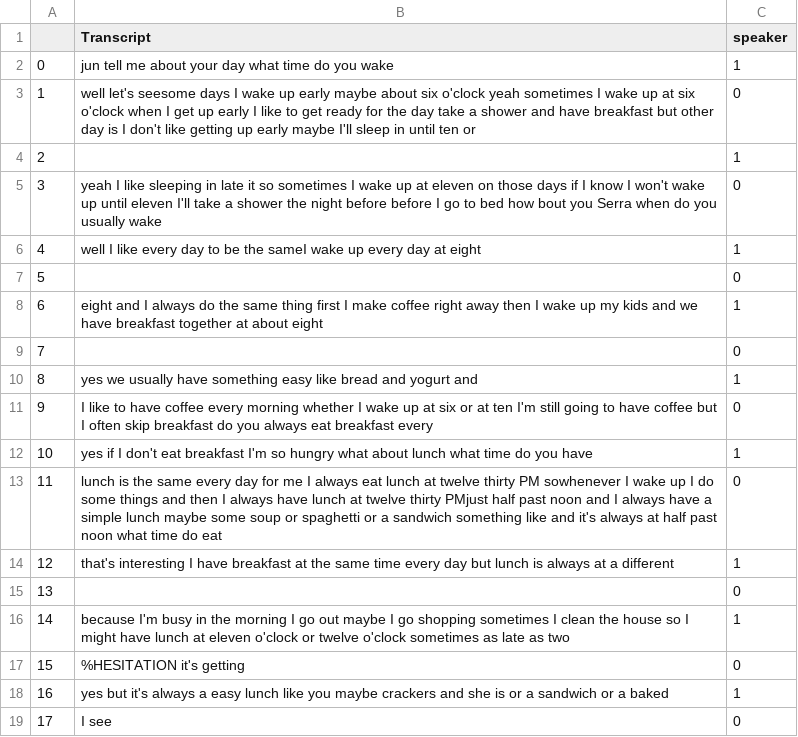
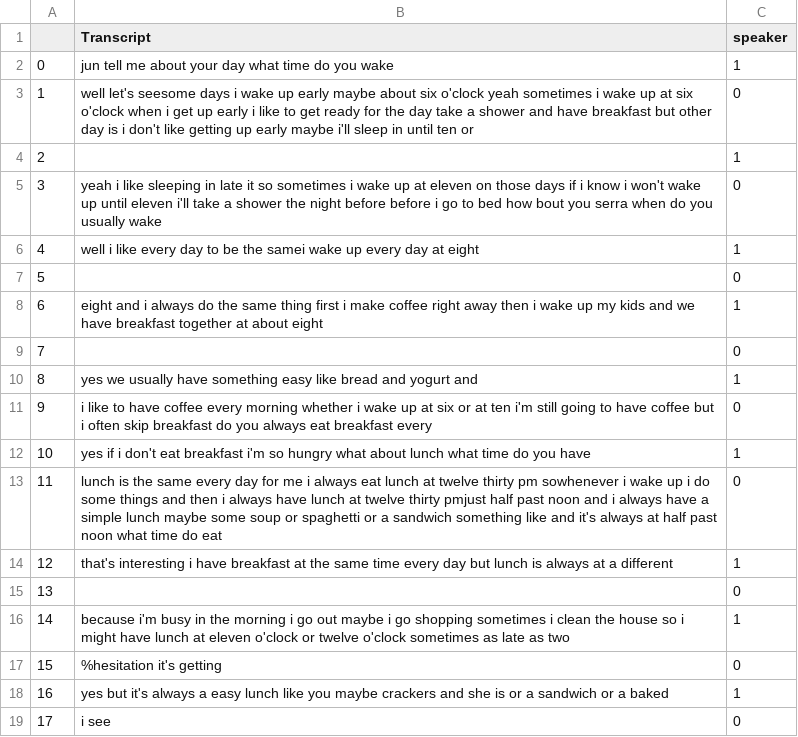
Before and after one commit to nerdingitout/STT--, a CSV file: transcript_speaker.csv, drawn as a sheet.

```diff
--- a/transcript_speaker.csv
+++ b/transcript_speaker.csv
@@ -2,18 +2,18 @@
 0, jun tell me about your day what time do you wake,1
-1, well let's seesome days I wake up early maybe about six o'clock yeah sometimes I wake up at six o'clock when I get up early I like to get ready for the day take a shower and have breakfast but other day is I don't like getting up early maybe I'll sleep in until ten or,0
+1, well let's seesome days i wake up early maybe about six o'clock yeah sometimes i wake up at six o'clock when i get up early i like to get ready for the day take a shower and have breakfast but other day is i don't like getting up early maybe i'll sleep in until ten or,0
 2,,1
-3, yeah I like sleeping in late it so sometimes I wake up at eleven on those days if I know I won't wake up until eleven I'll take a shower the night before before I go to bed how bout you Serra when do you usually wake,0
-4, well I like every day to be the sameI wake up every day at eight,1
+3, yeah i like sleeping in late it so sometimes i wake up at eleven on those days if i know i won't wake up until eleven i'll take a shower the night before before i go to bed how bout you serra when do you usually wake,0
+4, well i like every day to be the samei wake up every day at eight,1
 5,,0
-6, eight and I always do the same thing first I make coffee right away then I wake up my kids and we have breakfast together at about eight,1
+6, eight and i always do the same thing first i make coffee right away then i wake up my kids and we have breakfast together at about eight,1
 7,,0
 8, yes we usually have something easy like bread and yogurt and,1
-9, I like to have coffee every morning whether I wake up at six or at ten I'm still going to have coffee but I often skip breakfast do you always eat breakfast every,0
-10, yes if I don't eat breakfast I'm so hungry what about lunch what time do you have,1
-11, lunch is the same every day for me I always eat lunch at twelve thirty PM sowhenever I wake up I do some things and then I always have lunch at twelve thirty PMjust half past noon and I always have a simple lunch maybe some soup or spaghetti or a sandwich something like and it's always at half past noon what time do eat,0
-12, that's interesting I have breakfast at the same time every day but lunch is always at a different,1
+9, i like to have coffee every morning whether i wake up at six or at ten i'm still going to have coffee but i often skip breakfast do you always eat breakfast every,0
+10, yes if i don't eat breakfast i'm so hungry what about lunch what time do you have,1
+11, lunch is the same every day for me i always eat lunch at twelve thirty pm sowhenever i wake up i do some things and then i always have lunch at twelve thirty pmjust half past noon and i always have a simple lunch maybe some soup or spaghetti or a sandwich something like and it's always at half past noon what time do eat,0
+12, that's interesting i have breakfast at the same time every day but lunch is always at a different,1
 13,,0
-14, because I'm busy in the morning I go out maybe I go shopping sometimes I clean the house so I might have lunch at eleven o'clock or twelve o'clock sometimes as late as two,1
-15,%HESITATION it's getting,0
+14, because i'm busy in the morning i go out maybe i go shopping sometimes i clean the house so i might have lunch at eleven o'clock or twelve o'clock sometimes as late as two,1
+15,%hesitation it's getting,0
 16, yes but it's always a easy lunch like you maybe crackers and she is or a sandwich or a baked,1
-17, I see,0
+17, i see,0
```
Also changed, not shown: 1 other file.
